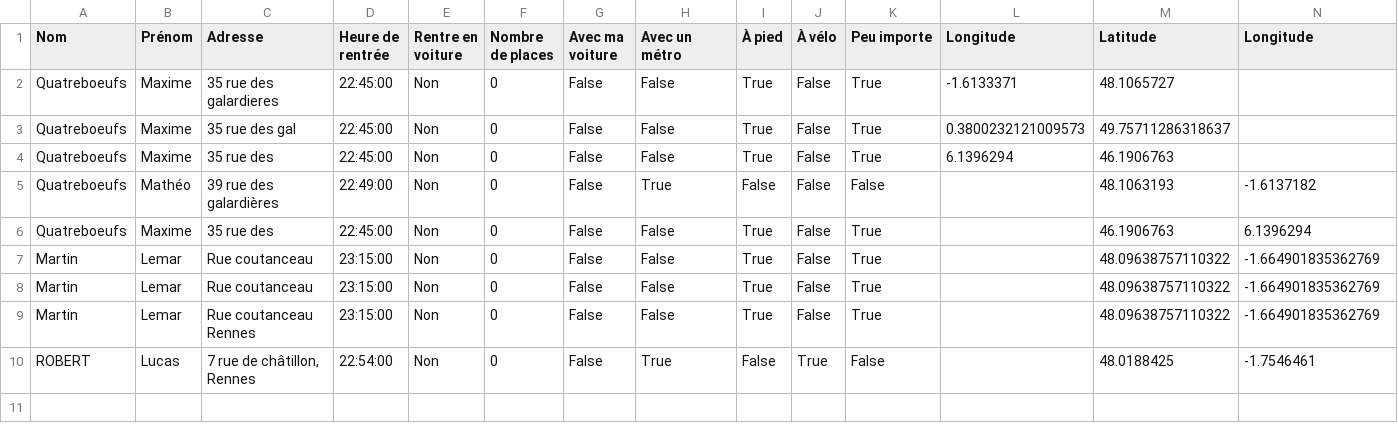
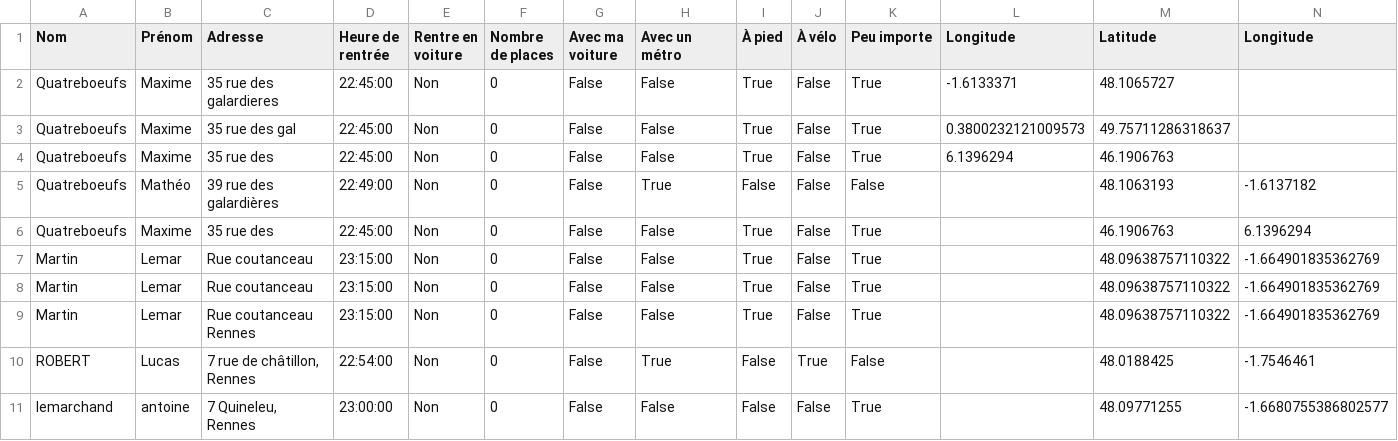
Before and after one commit to mathlesage/Safe_Home, a CSV file: inscriptions.csv, drawn as a sheet; the diff names each change by its address in the sheet, - before the commit and + after, or states it on an @@ line.

Commit message:
Mise à jour du fichier inscriptions.csv

```diff
--- a/inscriptions.csv
+++ b/inscriptions.csv
+row 11: lemarchand | antoine | 7 Quineleu, Rennes | 23:00:00 | Non | 0 | False | False | False | False | True |  | 48.09771255 | -1.6680755386802577
```
